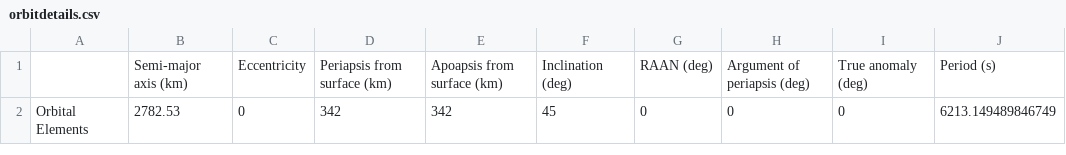
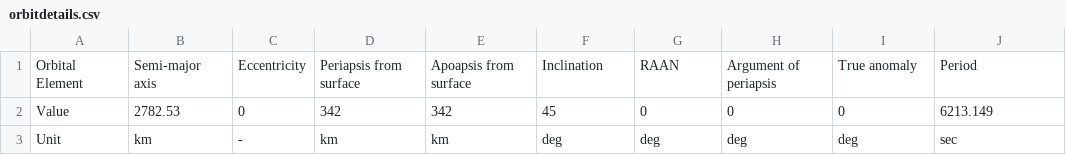
Before and after one commit to visalakshi2001/norasat-dashboard, a CSV file: results/orbitdetails.csv, drawn as a sheet.

```diff
--- a/results/orbitdetails.csv
+++ b/results/orbitdetails.csv
@@ -1,2 +1,3 @@
-,Semi-major axis (km),Eccentricity,Periapsis from surface (km),Apoapsis from surface (km),Inclination (deg),RAAN (deg),Argument of periapsis (deg),True anomaly (deg),Period (s)
-Orbital Elements,2782.53,0,342,342,45,0,0,0,6213.149489846749
+Orbital Element,Semi-major axis,Eccentricity,Periapsis from surface,Apoapsis from surface,Inclination,RAAN,Argument of periapsis,True anomaly,Period
+Value,2782.53,0,342,342,45,0,0,0,6213.149
+Unit,km,-,km,km,deg,deg,deg,deg,sec
```
Also changed, not shown: results/transmittertradeoff.csv, 4 other files.
